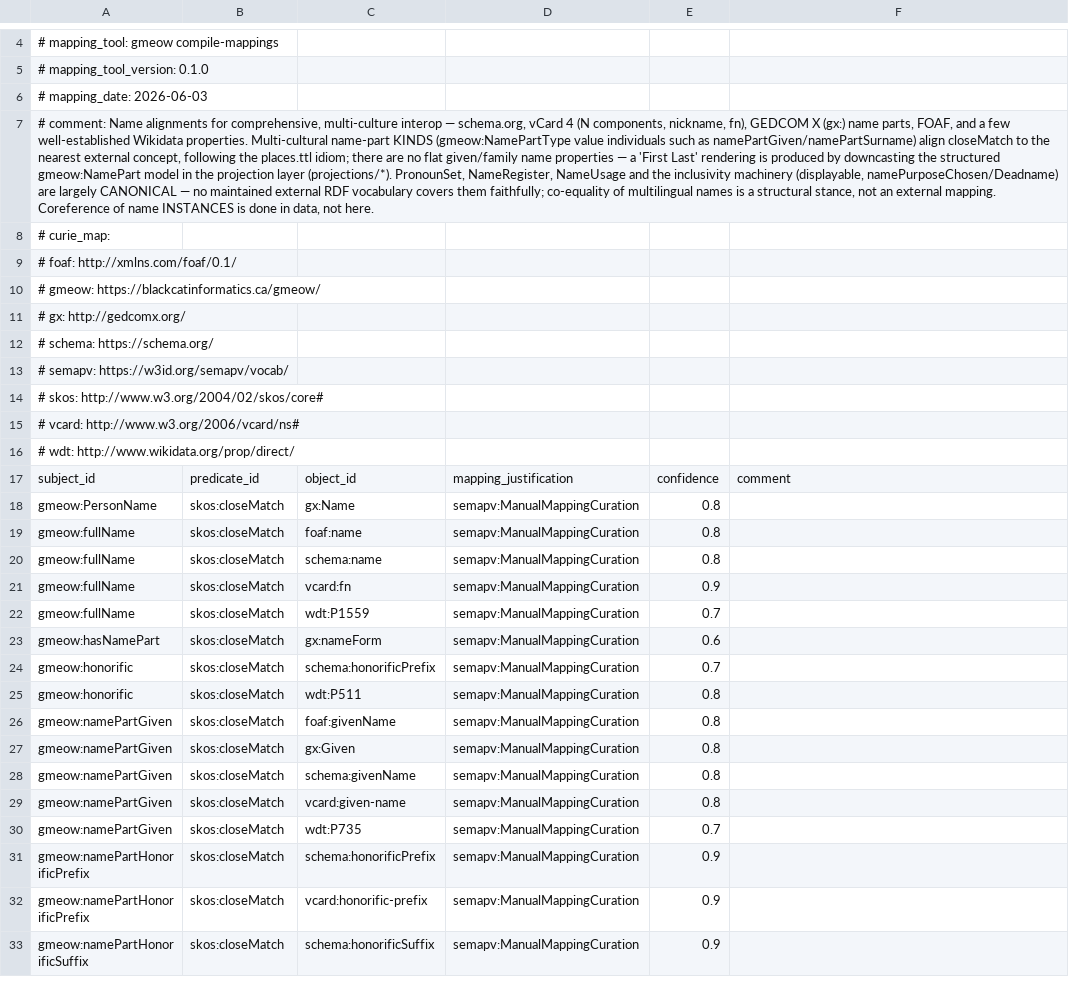
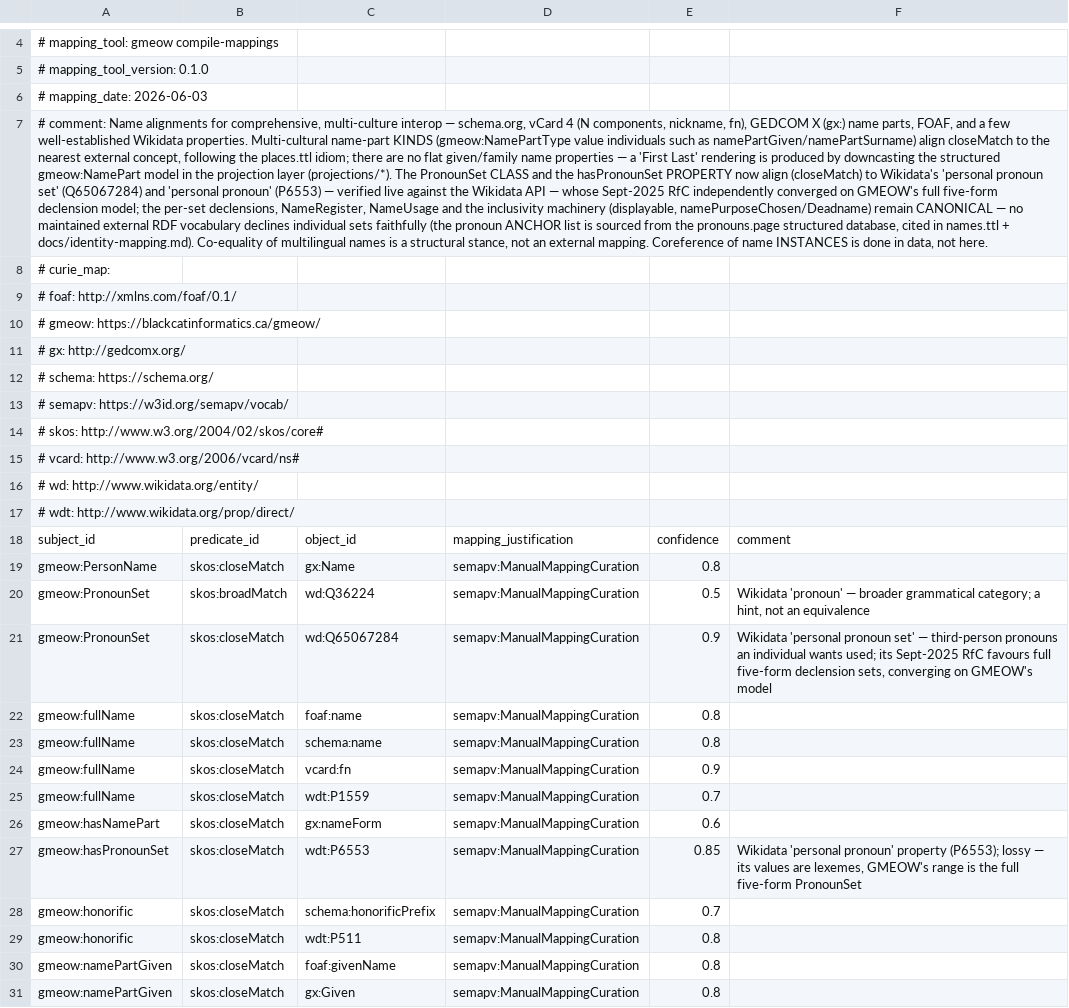
Before and after one commit to Blackcat-Informatics/gmeow-ontology, a TSV file: mappings/gmeow-names.sssom.tsv, drawn as a sheet; only a part is shown, gaps mark what is left out; the shorter side is filled out with more unchanged rows; the diff names each change by its address in the sheet, - before the commit and + after, or states it on an @@ line.

Commit message:
feat: maximal English PronounSet seed list + name-only value, with Wikidata linkage & vCard PRONOUNS projection (#46)
Closes #46. Extends the pronoun slice across all three GMEOW doctrine layers
(canonical model → SSSOM linkage → FnO/EDOAL projection), not just the seed list.

Canonical model (ontology/modules/names.ttl)
- gmeow:PronounSet grows from 9 to 24 individuals: 21 stably-declinable English
  anchors (adds ze/zir, Elverson e/em, fae/faer, ae/aer, ve/ver, vi/vir, per/per,
  ne/nem, thon, co/cos, hu/hum, ki/kin, zhe/zher, generic one) — declensions
  verified against the pronouns.page structured database (corrected thon's, co's).
- New pronounNameOnly ("use my name (no pronouns)") nounself value, distinct from
  pronounAny/pronounAsk; non-specifying values carry no forms by design.
- Open minting stays the escape hatch; anchors are not a fence.

Linkage (mapping-dsl/equivalences/names.ttl)
- PronounSet -> wd:Q65067284 and hasPronounSet -> wdt:P6553 (closeMatch),
  PronounSet -> wd:Q36224 (broadMatch). Every QID/PID curl-validated against the
  live Wikidata API. Retracts the now-false "no external vocabulary covers
  PronounSet" set comment.

Projection (mapping-dsl/vocabulary.ttl + projections/vcard.ttl)
- New fnPronounSetToText flattens the five forms to the compact "she/her" string
  for the vCard 4 PRONOUNS property (RFC 9554), emitted on a vcardx: extension
  term hosted outside the gmeow/ namespace (the W3C vCard RDF ontology has no
  pronoun predicate; pure-profile purity preserved). Documented lossy drop.

Tests & docs
- tests/test_names.py: broadened anchors; new five-form + name-only guards.
- tests/test_mapping_compiler.py: cell/function counts 448->451, 18->19.
- README.md, docs/identity-mapping.md, docs/names-mapping.md updated.

Gates: pytest 338 passed; compile-mappings --check no drift; validate; reason
(OWL 2 DL profile + ELK consistency); lint-alignment clean.

```diff
--- a/mappings/gmeow-names.sssom.tsv
+++ b/mappings/gmeow-names.sssom.tsv
-A7: …layer (projections/*). PronounSet, NameRegister, NameUsage and the inclusivity machinery (displayable, namePurposeChosen/Deadname) are largely CANONICAL — no maintained external RDF vocabulary covers them faithfully; co-equality of multilingual…
+A7: …layer (projections/*). The PronounSet CLASS and the hasPronounSet PROPERTY now align (closeMatch) to Wikidata's 'personal pronoun set' (Q65067284) and 'personal pronoun' (P6553) — verified live against the Wikidata API — whose Sept-2025 RfC independently converged on GMEOW's full five-form declension model; the per-set declensions, NameRegister, NameUsage and the inclusivity machinery (displayable, namePurposeChosen/Deadname) remain CANONICAL — no maintained external RDF vocabulary declines individual sets faithfully (the pronoun ANCHOR list is sourced from the pronouns.page structured database, cited in names.ttl + docs/identity-mapping.md). Co-equality of multilingual…
+row 16: # wd: http://www.wikidata.org/entity/
+row 20: gmeow:PronounSet | skos:broadMatch | wd:Q36224 | semapv:ManualMappingCuration | 0.5 | Wikidata 'pronoun' — broader grammatical category; a hint, not an equivalence
+row 21: gmeow:PronounSet | skos:closeMatch | wd:Q65067284 | semapv:ManualMappingCuration | 0.9 | Wikidata 'personal pronoun set' — third-person pronouns an individual wants used; its Sept-2025 RfC favours full five-form declension sets, converging on GMEOW's model
+row 27: gmeow:hasPronounSet | skos:closeMatch | wdt:P6553 | semapv:ManualMappingCuration | 0.85 | Wikidata 'personal pronoun' property (P6553); lossy — its values are lexemes, GMEOW's range is the full five-form PronounSet
```
Also changed, not shown: 13 other files.
